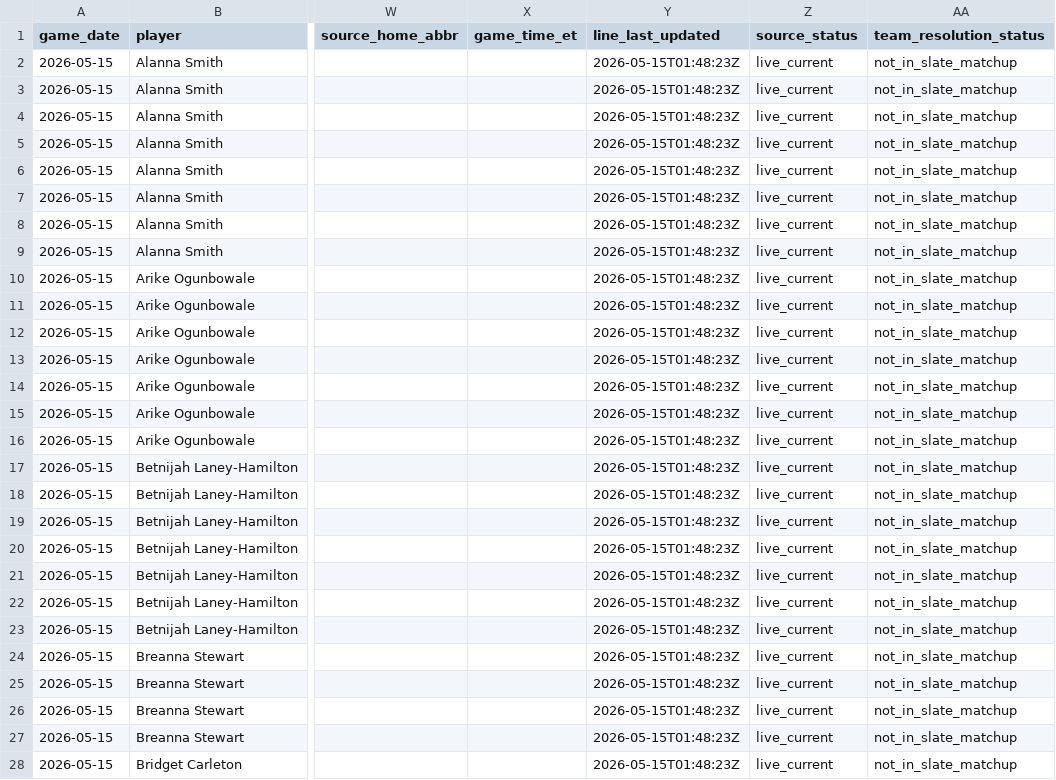
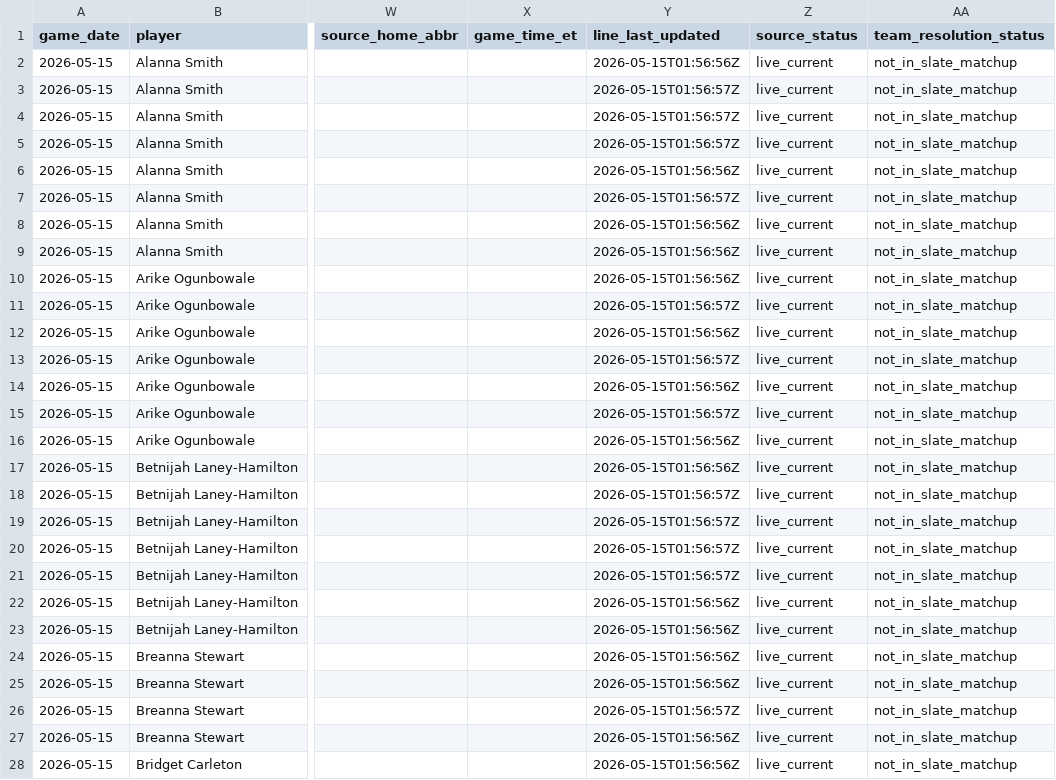
Before and after one commit to testqgw/SCP, a CSV file: wnba/data/current/expanded_board_2026-05-15.csv, drawn as a sheet; only a part is shown, gaps mark what is left out; the diff covers the shown part only; the diff names each change by its address in the sheet, - before the commit and + after, or states it on an @@ line.

```diff
--- a/wnba/data/current/expanded_board_2026-05-15.csv
+++ b/wnba/data/current/expanded_board_2026-05-15.csv
-Y2 (line_last_updated): 2026-05-15T01:48:23Z
+Y2 (line_last_updated): 2026-05-15T01:56:56Z
-Y3:Y5 (line_last_updated): 2026-05-15T01:48:23Z
+Y3:Y5 (line_last_updated): 2026-05-15T01:56:57Z
-Y6 (line_last_updated): 2026-05-15T01:48:23Z
+Y6 (line_last_updated): 2026-05-15T01:56:56Z
-Y7 (line_last_updated): 2026-05-15T01:48:23Z
+Y7 (line_last_updated): 2026-05-15T01:56:57Z
-Y8:Y10 (line_last_updated): 2026-05-15T01:48:23Z
+Y8:Y10 (line_last_updated): 2026-05-15T01:56:56Z
-Y11 (line_last_updated): 2026-05-15T01:48:23Z
+Y11 (line_last_updated): 2026-05-15T01:56:57Z
-Y12 (line_last_updated): 2026-05-15T01:48:23Z
+Y12 (line_last_updated): 2026-05-15T01:56:56Z
-Y13 (line_last_updated): 2026-05-15T01:48:23Z
+Y13 (line_last_updated): 2026-05-15T01:56:57Z
-Y14 (line_last_updated): 2026-05-15T01:48:23Z
+Y14 (line_last_updated): 2026-05-15T01:56:56Z
-Y15 (line_last_updated): 2026-05-15T01:48:23Z
+Y15 (line_last_updated): 2026-05-15T01:56:57Z
-Y16:Y17 (line_last_updated): 2026-05-15T01:48:23Z
+Y16:Y17 (line_last_updated): 2026-05-15T01:56:56Z
-Y18:Y21 (line_last_updated): 2026-05-15T01:48:23Z
+Y18:Y21 (line_last_updated): 2026-05-15T01:56:57Z
-Y22:Y25 (line_last_updated): 2026-05-15T01:48:23Z
+Y22:Y25 (line_last_updated): 2026-05-15T01:56:56Z
-Y26 (line_last_updated): 2026-05-15T01:48:23Z
+Y26 (line_last_updated): 2026-05-15T01:56:57Z
-Y27:Y28 (line_last_updated): 2026-05-15T01:48:23Z
+Y27:Y28 (line_last_updated): 2026-05-15T01:56:56Z
```
Also changed, not shown: 97 edited cells elsewhere in this file, wnba/output/current-card.csv, wnba/output/current-settlement.csv, 10 other files.
